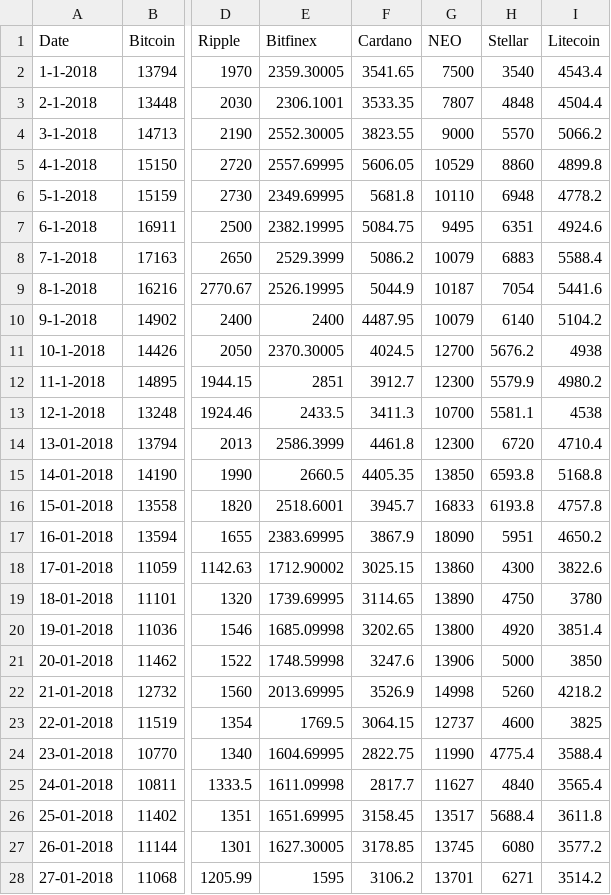
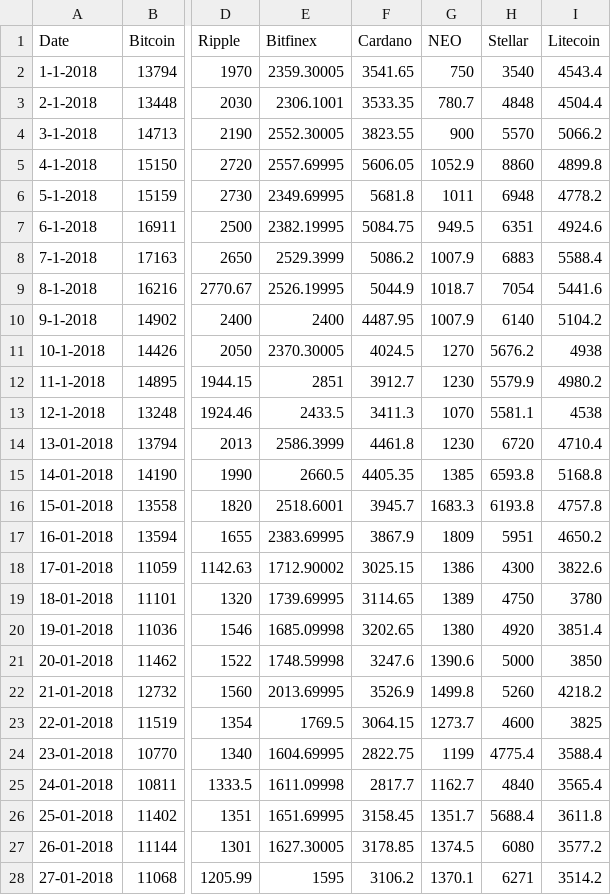
Before and after one commit to OussamaHOURIRA/OussamaHOURIRA.github.io, a CSV file: datav.csv, drawn as a sheet; only a part is shown, gaps mark what is left out; the diff covers the shown part only; the diff names each change by its address in the sheet, - before the commit and + after, or states it on an @@ line.

```diff
--- a/datav.csv
+++ b/datav.csv
-G2 (NEO): 7500
+G2 (NEO): 750
-G3 (NEO): 7807
+G3 (NEO): 780.7
-G4 (NEO): 9000
+G4 (NEO): 900
-G5 (NEO): 10529
+G5 (NEO): 1052.9
-G6 (NEO): 10110
+G6 (NEO): 1011
-G7 (NEO): 9495
+G7 (NEO): 949.5
-G8 (NEO): 10079
+G8 (NEO): 1007.9
-G9 (NEO): 10187
+G9 (NEO): 1018.7
-G10 (NEO): 10079
+G10 (NEO): 1007.9
-G11 (NEO): 12700
+G11 (NEO): 1270
-G12 (NEO): 12300
+G12 (NEO): 1230
-G13 (NEO): 10700
+G13 (NEO): 1070
-G14 (NEO): 12300
+G14 (NEO): 1230
-G15 (NEO): 13850
+G15 (NEO): 1385
-G16 (NEO): 16833
+G16 (NEO): 1683.3
-G17 (NEO): 18090
+G17 (NEO): 1809
-G18 (NEO): 13860
+G18 (NEO): 1386
-G19 (NEO): 13890
+G19 (NEO): 1389
-G20 (NEO): 13800
+G20 (NEO): 1380
-G21 (NEO): 13906
+G21 (NEO): 1390.6
-G22 (NEO): 14998
+G22 (NEO): 1499.8
-G23 (NEO): 12737
+G23 (NEO): 1273.7
-G24 (NEO): 11990
+G24 (NEO): 1199
-G25 (NEO): 11627
+G25 (NEO): 1162.7
-G26 (NEO): 13517
+G26 (NEO): 1351.7
-G27 (NEO): 13745
+G27 (NEO): 1374.5
-G28 (NEO): 13701
+G28 (NEO): 1370.1
```
Also changed, not shown: 4 edited cells elsewhere in this file, 2 other files.
